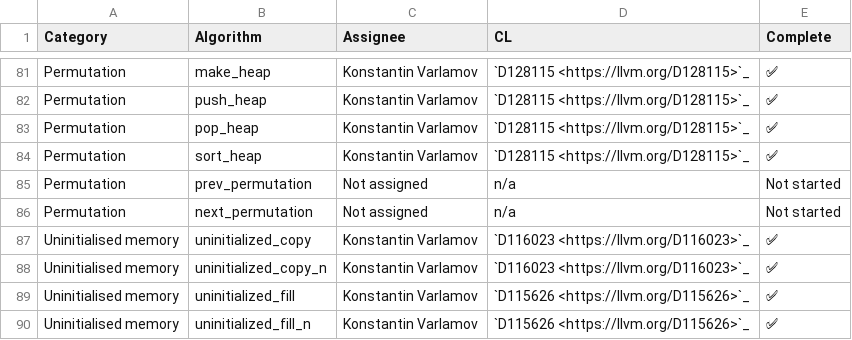
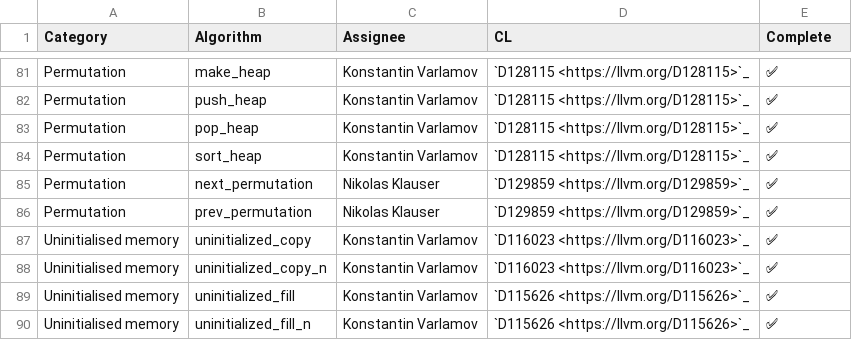
Before and after one commit to draperlaboratory/hope-llvm-project, a CSV file: libcxx/docs/Status/RangesAlgorithms.csv, drawn as a sheet; only a part is shown, gaps mark what is left out.

Commit message:
[libc++][ranges] Implement `ranges::{prev, next}_permutation`.
Co-authored-by: Konstantin Varlamov <varconst@apple.com>

Differential Revision: https://reviews.llvm.org/D129859

(cherry picked from commit 68264b649461206dc095e672eacf8a003e0b9e49)

```diff
--- a/libcxx/docs/Status/RangesAlgorithms.csv
+++ b/libcxx/docs/Status/RangesAlgorithms.csv
@@ -84,4 +84,4 @@ Permutation,pop_heap,Konstantin Varlamov,`D128115 <https://llvm.org/D128115>`_,
 Permutation,sort_heap,Konstantin Varlamov,`D128115 <https://llvm.org/D128115>`_,✅
-Permutation,prev_permutation,Not assigned,n/a,Not started
-Permutation,next_permutation,Not assigned,n/a,Not started
+Permutation,next_permutation,Nikolas Klauser,`D129859 <https://llvm.org/D129859>`_,✅
+Permutation,prev_permutation,Nikolas Klauser,`D129859 <https://llvm.org/D129859>`_,✅
 Uninitialised memory,uninitialized_copy,Konstantin Varlamov,`D116023 <https://llvm.org/D116023>`_,✅
```
Also changed, not shown: 17 other files.
